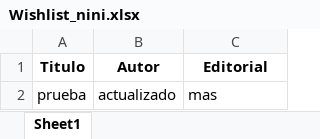
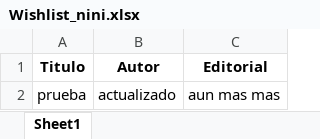
Before and after one commit to SantiagoFerreiraCampos/Biblioteca, an Excel workbook: data/Wishlist_nini.xlsx, sheet Sheet1, drawn as a sheet; values as stored, in another font and other column widths than the file's, no borders; the diff names each change by its address in the sheet, - before the commit and + after, or states it on an @@ line.

Commit message:
Updated book in wishlist

```diff
--- a/data/Wishlist_nini.xlsx (sheet Sheet1)
+++ b/data/Wishlist_nini.xlsx (sheet Sheet1)
-C2 (Editorial): mas
+C2 (Editorial): aun mas mas
```
